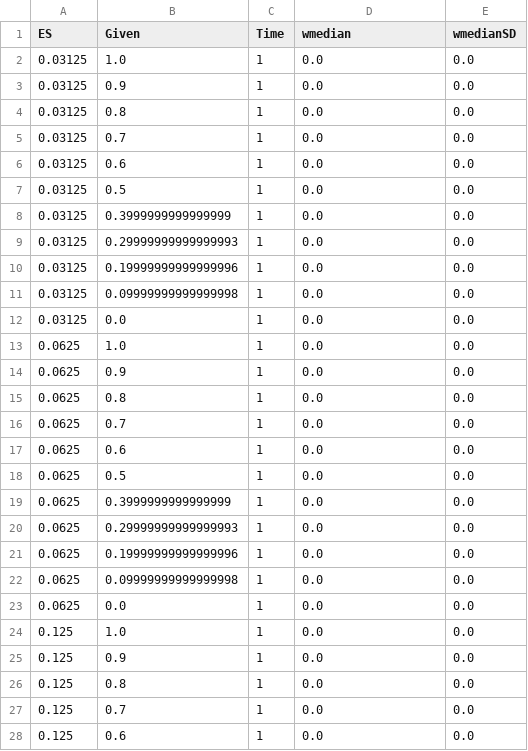
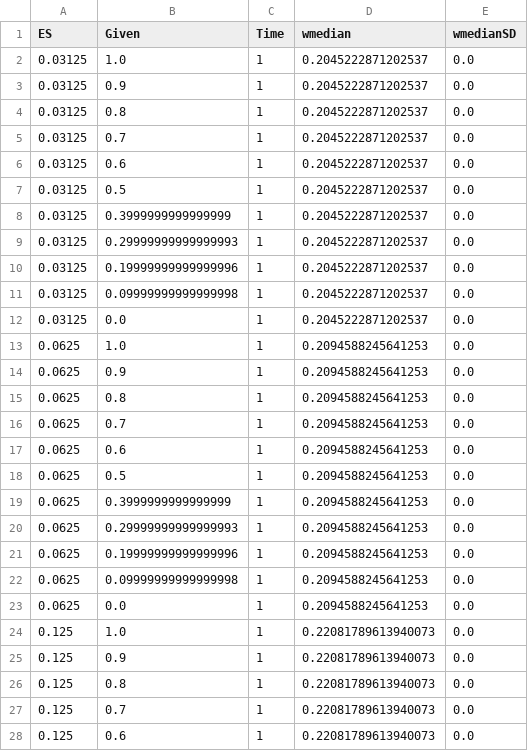
Before and after one commit to marcefuentes/gnr, a CSV file: charts/none/none.csv, drawn as a sheet; only a part is shown; the diff covers the shown part only.

```diff
--- a/charts/none/none.csv
+++ b/charts/none/none.csv
@@ -1,28 +1,28 @@
 ES,Given,Time,wmedian,wmedianSD
-0.03125,1.0,1,0.0,0.0
-0.03125,0.9,1,0.0,0.0
-0.03125,0.8,1,0.0,0.0
-0.03125,0.7,1,0.0,0.0
-0.03125,0.6,1,0.0,0.0
-0.03125,0.5,1,0.0,0.0
-0.03125,0.3999999999999999,1,0.0,0.0
-0.03125,0.29999999999999993,1,0.0,0.0
-0.03125,0.19999999999999996,1,0.0,0.0
-0.03125,0.09999999999999998,1,0.0,0.0
-0.03125,0.0,1,0.0,0.0
-0.0625,1.0,1,0.0,0.0
-0.0625,0.9,1,0.0,0.0
-0.0625,0.8,1,0.0,0.0
-0.0625,0.7,1,0.0,0.0
-0.0625,0.6,1,0.0,0.0
-0.0625,0.5,1,0.0,0.0
-0.0625,0.3999999999999999,1,0.0,0.0
-0.0625,0.29999999999999993,1,0.0,0.0
-0.0625,0.19999999999999996,1,0.0,0.0
-0.0625,0.09999999999999998,1,0.0,0.0
-0.0625,0.0,1,0.0,0.0
-0.125,1.0,1,0.0,0.0
-0.125,0.9,1,0.0,0.0
-0.125,0.8,1,0.0,0.0
-0.125,0.7,1,0.0,0.0
-0.125,0.6,1,0.0,0.0
+0.03125,1.0,1,0.2045222871202537,0.0
+0.03125,0.9,1,0.2045222871202537,0.0
+0.03125,0.8,1,0.2045222871202537,0.0
+0.03125,0.7,1,0.2045222871202537,0.0
+0.03125,0.6,1,0.2045222871202537,0.0
+0.03125,0.5,1,0.2045222871202537,0.0
+0.03125,0.3999999999999999,1,0.2045222871202537,0.0
+0.03125,0.29999999999999993,1,0.2045222871202537,0.0
+0.03125,0.19999999999999996,1,0.2045222871202537,0.0
+0.03125,0.09999999999999998,1,0.2045222871202537,0.0
+0.03125,0.0,1,0.2045222871202537,0.0
+0.0625,1.0,1,0.2094588245641253,0.0
+0.0625,0.9,1,0.2094588245641253,0.0
+0.0625,0.8,1,0.2094588245641253,0.0
+0.0625,0.7,1,0.2094588245641253,0.0
+0.0625,0.6,1,0.2094588245641253,0.0
+0.0625,0.5,1,0.2094588245641253,0.0
+0.0625,0.3999999999999999,1,0.2094588245641253,0.0
+0.0625,0.29999999999999993,1,0.2094588245641253,0.0
+0.0625,0.19999999999999996,1,0.2094588245641253,0.0
+0.0625,0.09999999999999998,1,0.2094588245641253,0.0
+0.0625,0.0,1,0.2094588245641253,0.0
+0.125,1.0,1,0.22081789613940073,0.0
+0.125,0.9,1,0.22081789613940073,0.0
+0.125,0.8,1,0.22081789613940073,0.0
+0.125,0.7,1,0.22081789613940073,0.0
+0.125,0.6,1,0.22081789613940073,0.0
```
Also changed, not shown: 94 edited cells elsewhere in this file, charts/optimal/optimal.csv, 2 other files.
